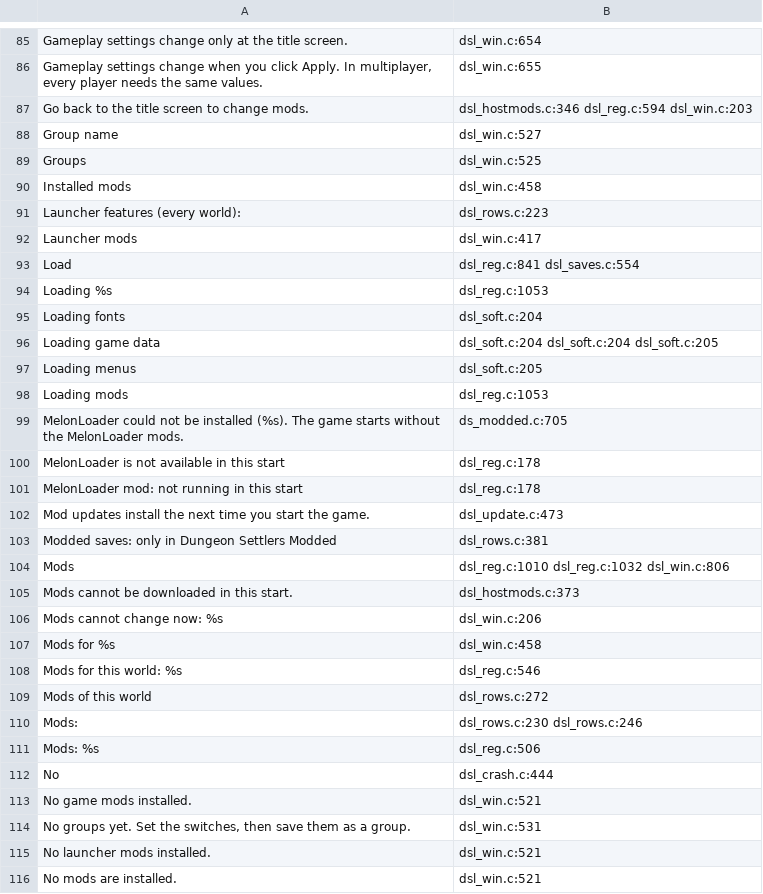
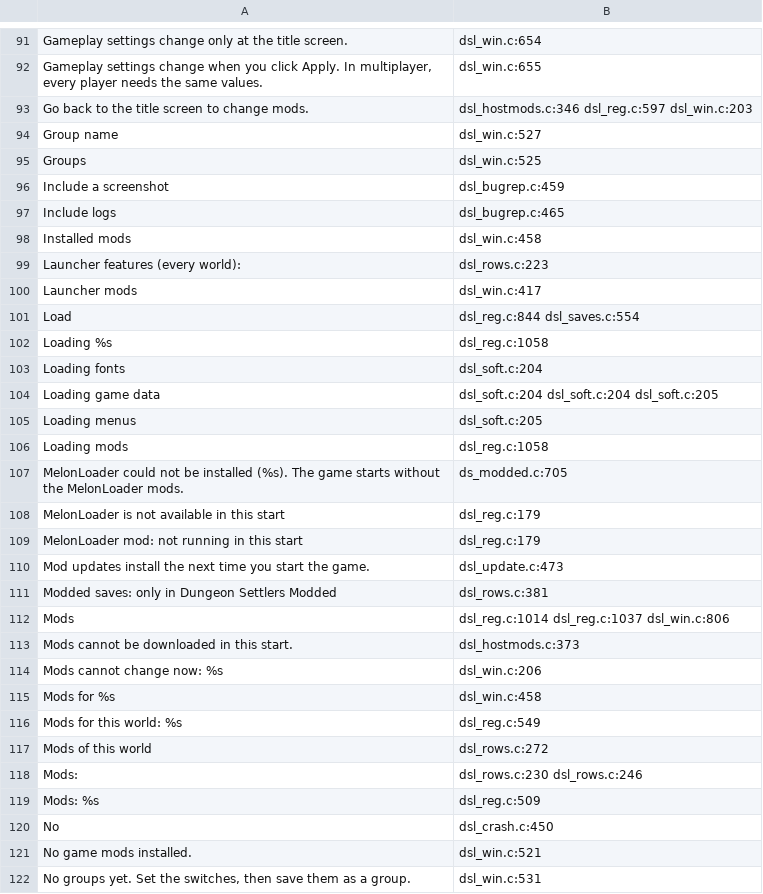
Before and after one commit to AmfiLogos/ds_modloader, a TSV file: loader/lang/_where.tsv, drawn as a sheet; only a part is shown, gaps mark what is left out; the shorter side is filled out with more unchanged rows; the diff covers the shown part only.

Commit message:
Bug report window: the game's Bug Report buttons (title + Esc menu) open our report window (text, contact, screenshot taken before the window, logs) instead of the developers' form; kind bug sent to the crash receiver (format agreed with bugrecv), local copy + Send saved reports; strings in 10 languages; format unit test; rig test bugrep_test.py (fails on the old loader)

```diff
--- a/loader/lang/_where.tsv
+++ b/loader/lang/_where.tsv
@@ -86,5 +92,7 @@
 "Gameplay settings change when you click Apply. In multiplayer, every player needs the same values."	dsl_win.c:655
-"Go back to the title screen to change mods."	dsl_hostmods.c:346 dsl_reg.c:594 dsl_win.c:203
+"Go back to the title screen to change mods."	dsl_hostmods.c:346 dsl_reg.c:597 dsl_win.c:203
 "Group name"	dsl_win.c:527
 "Groups"	dsl_win.c:525
+"Include a screenshot"	dsl_bugrep.c:459
+"Include logs"	dsl_bugrep.c:465
 "Installed mods"	dsl_win.c:458
@@ -92,4 +100,4 @@
 "Launcher mods"	dsl_win.c:417
-"Load"	dsl_reg.c:841 dsl_saves.c:554
-"Loading %s"	dsl_reg.c:1053
+"Load"	dsl_reg.c:844 dsl_saves.c:554
+"Loading %s"	dsl_reg.c:1058
 "Loading fonts"	dsl_soft.c:204
@@ -97,9 +105,9 @@
 "Loading menus"	dsl_soft.c:205
-"Loading mods"	dsl_reg.c:1053
+"Loading mods"	dsl_reg.c:1058
 "MelonLoader could not be installed (%s). The game starts without the MelonLoader mods."	ds_modded.c:705
-"MelonLoader is not available in this start"	dsl_reg.c:178
-"MelonLoader mod: not running in this start"	dsl_reg.c:178
+"MelonLoader is not available in this start"	dsl_reg.c:179
+"MelonLoader mod: not running in this start"	dsl_reg.c:179
 "Mod updates install the next time you start the game."	dsl_update.c:473
 "Modded saves: only in Dungeon Settlers Modded"	dsl_rows.c:381
-"Mods"	dsl_reg.c:1010 dsl_reg.c:1032 dsl_win.c:806
+"Mods"	dsl_reg.c:1014 dsl_reg.c:1037 dsl_win.c:806
 "Mods cannot be downloaded in this start."	dsl_hostmods.c:373
@@ -107,7 +115,7 @@
 "Mods for %s"	dsl_win.c:458
-"Mods for this world: %s"	dsl_reg.c:546
+"Mods for this world: %s"	dsl_reg.c:549
 "Mods of this world"	dsl_rows.c:272
 "Mods:"	dsl_rows.c:230 dsl_rows.c:246
-"Mods: %s"	dsl_reg.c:506
-"No"	dsl_crash.c:444
+"Mods: %s"	dsl_reg.c:509
+"No"	dsl_crash.c:450
 "No game mods installed."	dsl_win.c:521
```
Also changed, not shown: 22 added rows and 36 edited cells elsewhere in this file, docs/hooks.tsv, 31 other files.
